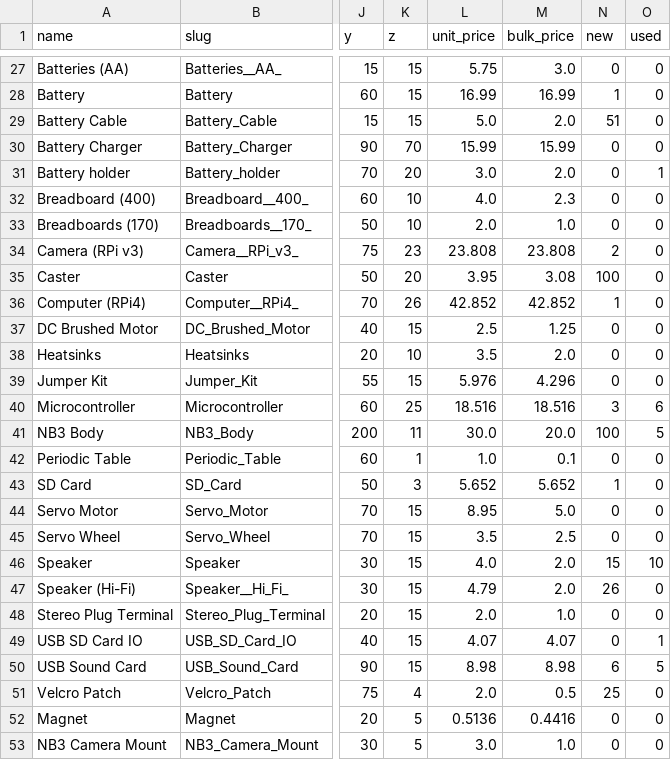
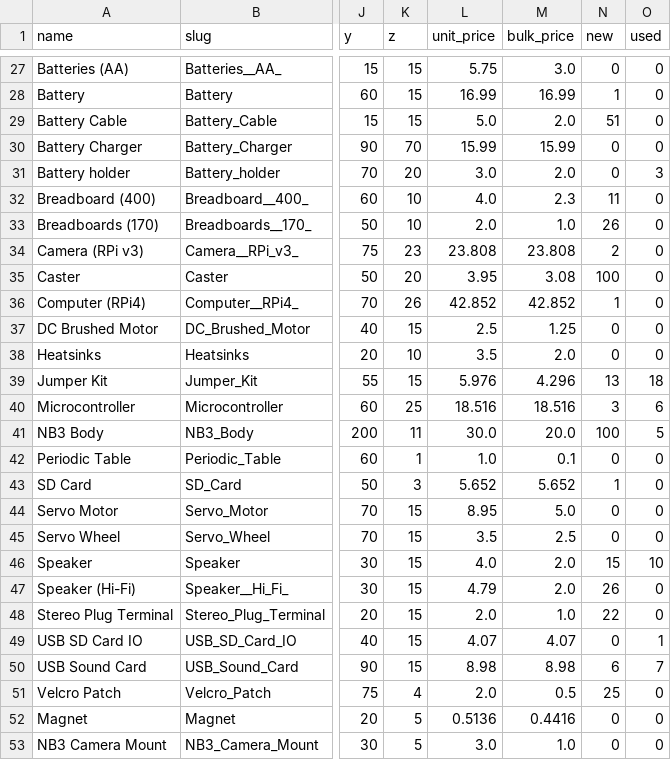
Before and after one commit to NoBlackBoxes/LastBlackBox, a CSV file: course/_resources/materials/BOM/bootcamp_BOM.csv, drawn as a sheet; only a part is shown, gaps mark what is left out; the diff names each change by its address in the sheet, - before the commit and + after, or states it on an @@ line.

```diff
--- a/course/_resources/materials/BOM/bootcamp_BOM.csv
+++ b/course/_resources/materials/BOM/bootcamp_BOM.csv
-O31 (used): 1
+O31 (used): 3
-N32 (new): 0
+N32 (new): 11
-N33 (new): 0
+N33 (new): 26
-N39 (new): 0
+N39 (new): 13
-O39 (used): 0
+O39 (used): 18
-N48 (new): 0
+N48 (new): 22
-O50 (used): 5
+O50 (used): 7
```
Also changed, not shown: course/_resources/materials/BOM/buildabrain_BOM.csv, course/_resources/materials/BOM/course_BOM.csv, 7 other files.
